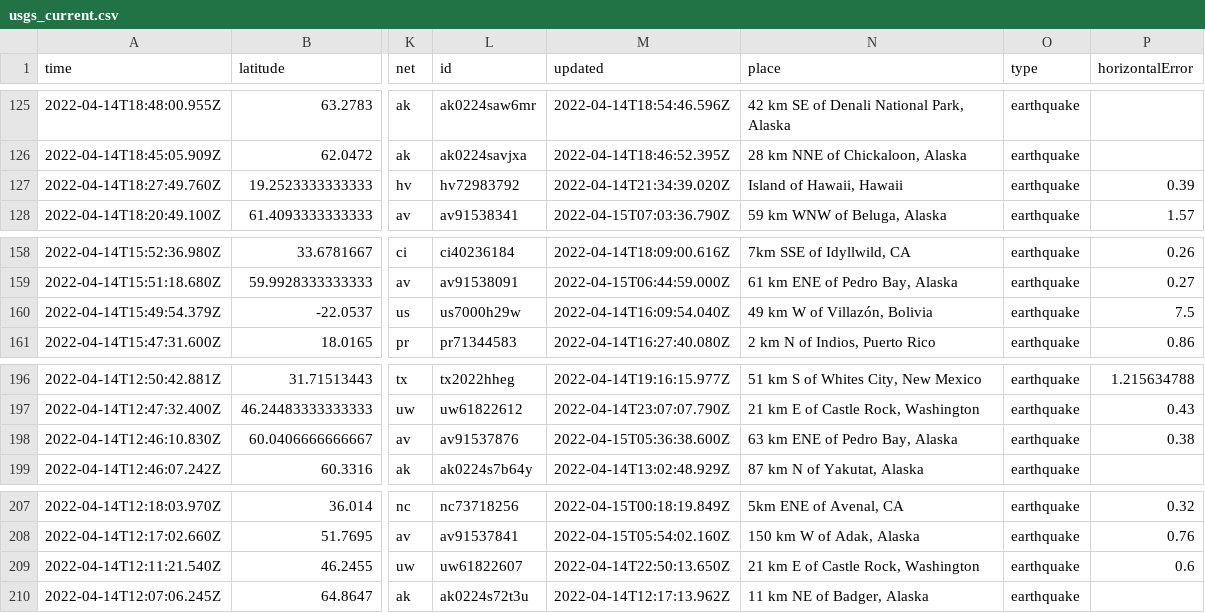
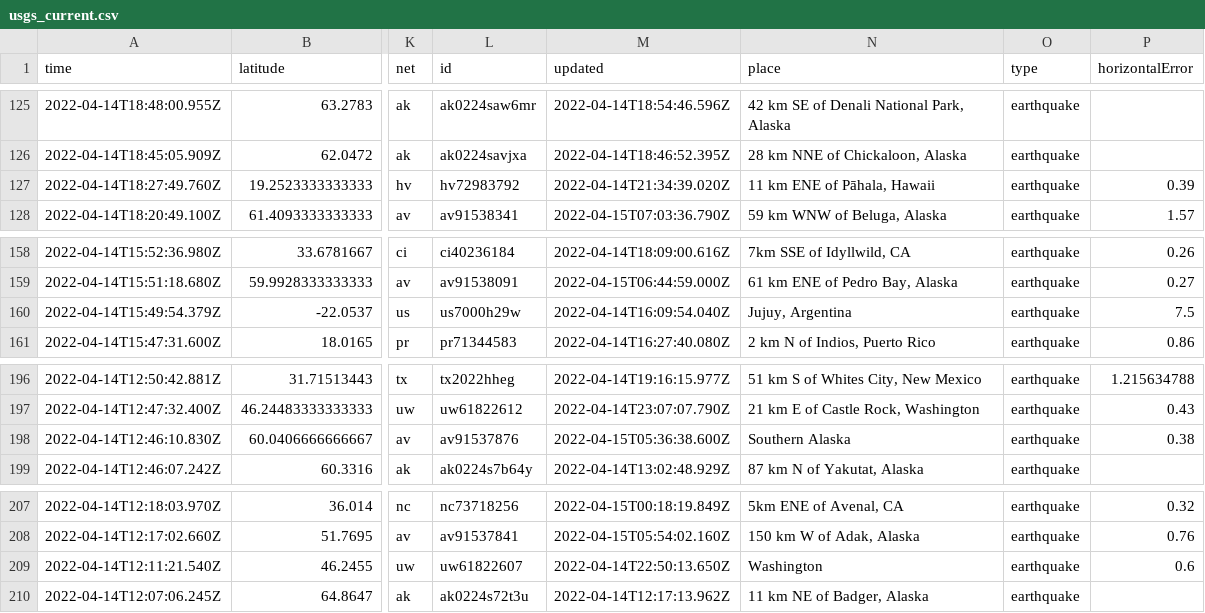
Before and after one commit to AnjDelgado/my-data-robot, a CSV file: usgs_current.csv, drawn as a sheet; only a part is shown, gaps mark what is left out; the diff covers the shown part only; the diff names each change by its address in the sheet, - before the commit and + after, or states it on an @@ line.

```diff
--- a/usgs_current.csv
+++ b/usgs_current.csv
-N127 (place): Island of Hawaii, Hawaii
+N127 (place): 11 km ENE of Pāhala, Hawaii
-N160 (place): 49 km W of Villazón, Bolivia
+N160 (place): Jujuy, Argentina
-N198 (place): 63 km ENE of Pedro Bay, Alaska
+N198 (place): Southern Alaska
-N209 (place): 21 km E of Castle Rock, Washington
+N209 (place): Washington
```
Also changed, not shown: 1 removed row and 4 edited cells elsewhere in this file.
